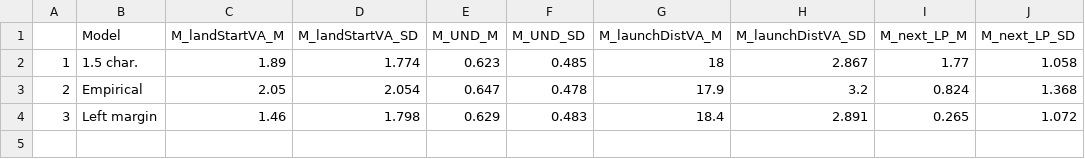
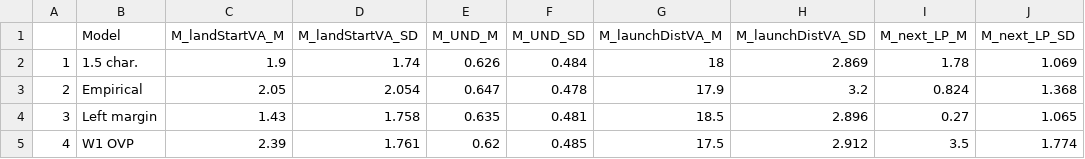
Before and after one commit to martin-vasilev/RS_Model, a CSV file: Summary/Abbreviation_descr.csv, drawn as a sheet.

```diff
--- a/Summary/Abbreviation_descr.csv
+++ b/Summary/Abbreviation_descr.csv
@@ -1,4 +1,5 @@
 "","Model","M_landStartVA_M","M_landStartVA_SD","M_UND_M","M_UND_SD","M_launchDistVA_M","M_launchDistVA_SD","M_next_LP_M","M_next_LP_SD"
-"1","1.5 char.",1.89,1.774,0.623,0.485,18,2.867,1.77,1.058
+"1","1.5 char.",1.9,1.74,0.626,0.484,18,2.869,1.78,1.069
 "2","Empirical",2.05,2.054,0.647,0.478,17.9,3.2,0.824,1.368
-"3","Left margin",1.46,1.798,0.629,0.483,18.4,2.891,0.265,1.072
+"3","Left margin",1.43,1.758,0.635,0.481,18.5,2.896,0.27,1.065
+"4","W1 OVP",2.39,1.761,0.62,0.485,17.5,2.912,3.5,1.774
```
Also changed, not shown: Summary/Comprehension_descr.csv, Summary/Font_size_descr.csv, 6 other files.
